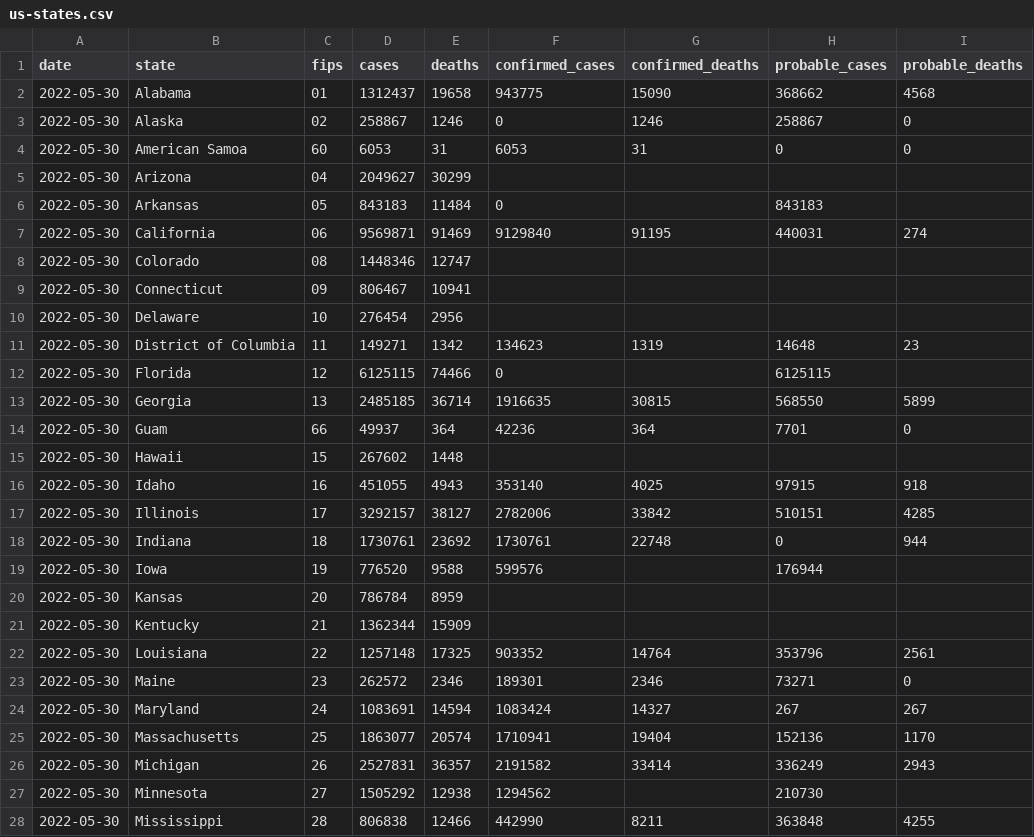
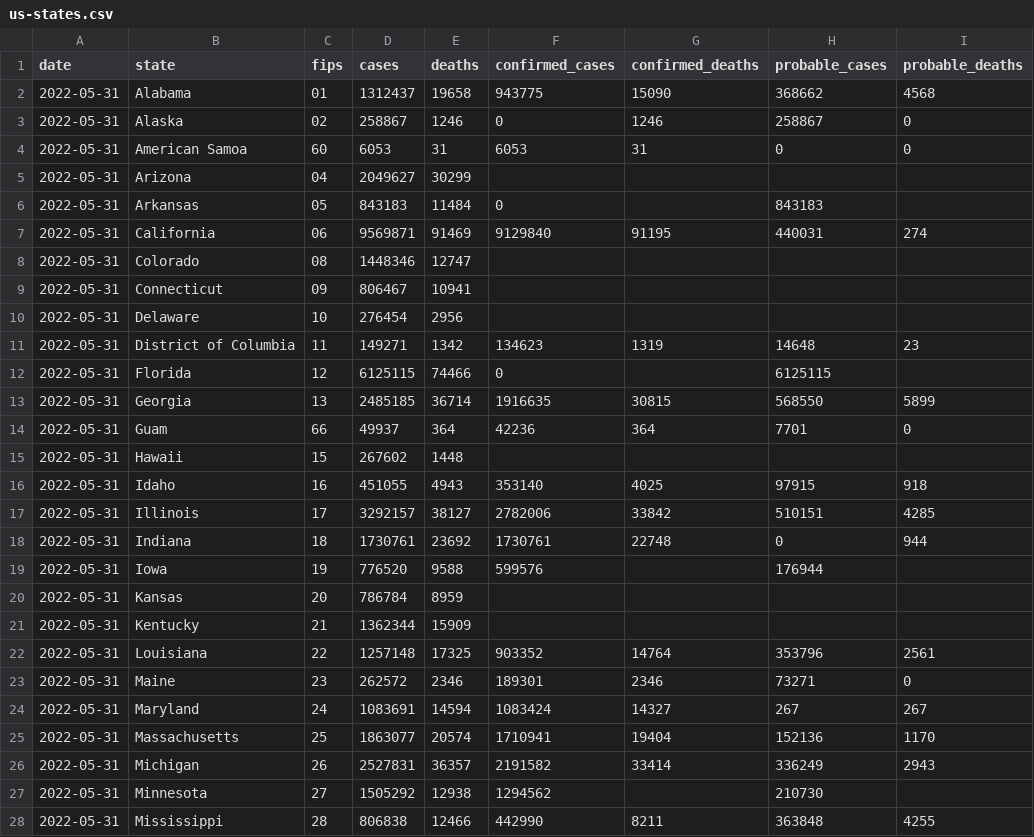
Before and after one commit to ehom/external-data, a CSV file: covid-19/us-states.csv, drawn as a sheet; only a part is shown; the diff covers the shown part only.

Commit message:
Update Covid news

```diff
--- a/covid-19/us-states.csv
+++ b/covid-19/us-states.csv
@@ -1,28 +1,28 @@
 date,state,fips,cases,deaths,confirmed_cases,confirmed_deaths,probable_cases,probable_deaths
-2022-05-30,Alabama,01,1312437,19658,943775,15090,368662,4568
-2022-05-30,Alaska,02,258867,1246,0,1246,258867,0
-2022-05-30,American Samoa,60,6053,31,6053,31,0,0
-2022-05-30,Arizona,04,2049627,30299,,,,
-2022-05-30,Arkansas,05,843183,11484,0,,843183,
-2022-05-30,California,06,9569871,91469,9129840,91195,440031,274
-2022-05-30,Colorado,08,1448346,12747,,,,
-2022-05-30,Connecticut,09,806467,10941,,,,
-2022-05-30,Delaware,10,276454,2956,,,,
-2022-05-30,District of Columbia,11,149271,1342,134623,1319,14648,23
-2022-05-30,Florida,12,6125115,74466,0,,6125115,
-2022-05-30,Georgia,13,2485185,36714,1916635,30815,568550,5899
-2022-05-30,Guam,66,49937,364,42236,364,7701,0
-2022-05-30,Hawaii,15,267602,1448,,,,
-2022-05-30,Idaho,16,451055,4943,353140,4025,97915,918
-2022-05-30,Illinois,17,3292157,38127,2782006,33842,510151,4285
-2022-05-30,Indiana,18,1730761,23692,1730761,22748,0,944
-2022-05-30,Iowa,19,776520,9588,599576,,176944,
-2022-05-30,Kansas,20,786784,8959,,,,
-2022-05-30,Kentucky,21,1362344,15909,,,,
-2022-05-30,Louisiana,22,1257148,17325,903352,14764,353796,2561
-2022-05-30,Maine,23,262572,2346,189301,2346,73271,0
-2022-05-30,Maryland,24,1083691,14594,1083424,14327,267,267
-2022-05-30,Massachusetts,25,1863077,20574,1710941,19404,152136,1170
-2022-05-30,Michigan,26,2527831,36357,2191582,33414,336249,2943
-2022-05-30,Minnesota,27,1505292,12938,1294562,,210730,
-2022-05-30,Mississippi,28,806838,12466,442990,8211,363848,4255
+2022-05-31,Alabama,01,1312437,19658,943775,15090,368662,4568
+2022-05-31,Alaska,02,258867,1246,0,1246,258867,0
+2022-05-31,American Samoa,60,6053,31,6053,31,0,0
+2022-05-31,Arizona,04,2049627,30299,,,,
+2022-05-31,Arkansas,05,843183,11484,0,,843183,
+2022-05-31,California,06,9569871,91469,9129840,91195,440031,274
+2022-05-31,Colorado,08,1448346,12747,,,,
+2022-05-31,Connecticut,09,806467,10941,,,,
+2022-05-31,Delaware,10,276454,2956,,,,
+2022-05-31,District of Columbia,11,149271,1342,134623,1319,14648,23
+2022-05-31,Florida,12,6125115,74466,0,,6125115,
+2022-05-31,Georgia,13,2485185,36714,1916635,30815,568550,5899
+2022-05-31,Guam,66,49937,364,42236,364,7701,0
+2022-05-31,Hawaii,15,267602,1448,,,,
+2022-05-31,Idaho,16,451055,4943,353140,4025,97915,918
+2022-05-31,Illinois,17,3292157,38127,2782006,33842,510151,4285
+2022-05-31,Indiana,18,1730761,23692,1730761,22748,0,944
+2022-05-31,Iowa,19,776520,9588,599576,,176944,
+2022-05-31,Kansas,20,786784,8959,,,,
+2022-05-31,Kentucky,21,1362344,15909,,,,
+2022-05-31,Louisiana,22,1257148,17325,903352,14764,353796,2561
+2022-05-31,Maine,23,262572,2346,189301,2346,73271,0
+2022-05-31,Maryland,24,1083691,14594,1083424,14327,267,267
+2022-05-31,Massachusetts,25,1863077,20574,1710941,19404,152136,1170
+2022-05-31,Michigan,26,2527831,36357,2191582,33414,336249,2943
+2022-05-31,Minnesota,27,1505292,12938,1294562,,210730,
+2022-05-31,Mississippi,28,806838,12466,442990,8211,363848,4255
```
Also changed, not shown: 29 edited cells elsewhere in this file, 1 other file.
